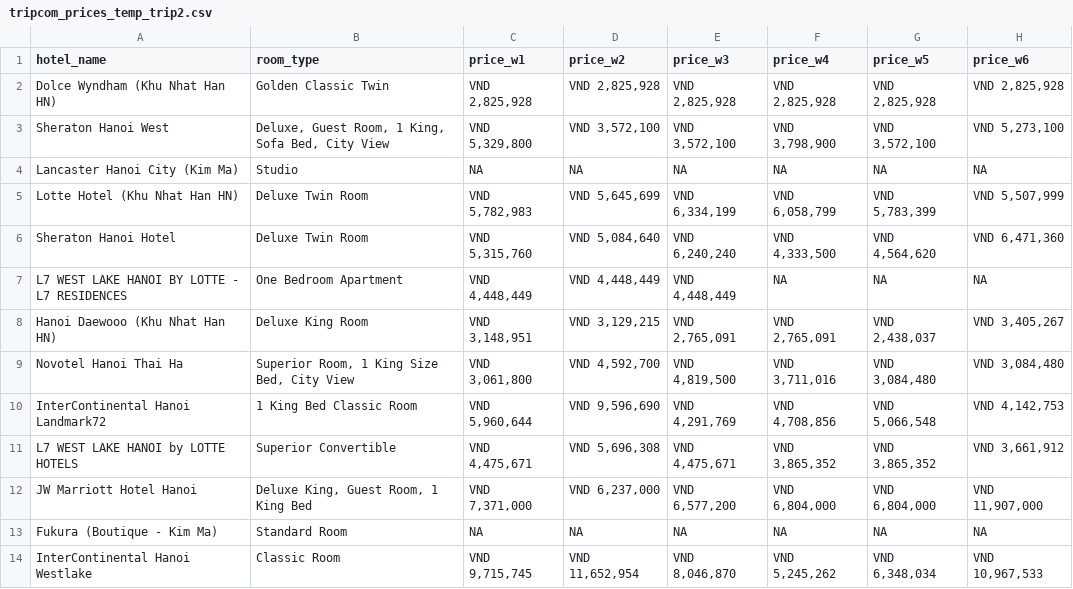
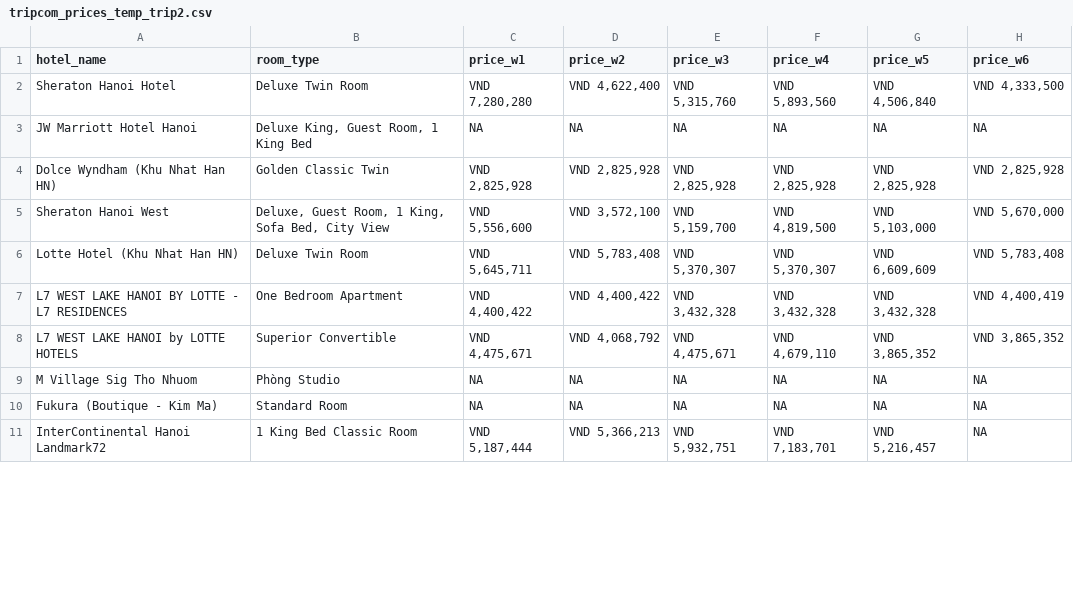
Before and after one commit to hchinhtrung/mvillage-email-template, a CSV file: 31.crawl-tool/trip/trip2/tripcom_prices_temp_trip2.csv, drawn as a sheet; only a part is shown; the diff covers the shown part only.

```diff
--- a/31.crawl-tool/trip/trip2/tripcom_prices_temp_trip2.csv
+++ b/31.crawl-tool/trip/trip2/tripcom_prices_temp_trip2.csv
@@ -1,14 +1,11 @@
 hotel_name,room_type,price_w1,price_w2,price_w3,price_w4,price_w5,price_w6
+Sheraton Hanoi Hotel,Deluxe Twin Room,"VND 7,280,280","VND 4,622,400","VND 5,315,760","VND 5,893,560","VND 4,506,840","VND 4,333,500"
+JW Marriott Hotel Hanoi,"Deluxe King, Guest Room, 1 King Bed",NA,NA,NA,NA,NA,NA
 Dolce Wyndham (Khu Nhat Han HN),Golden Classic Twin,"VND 2,825,928","VND 2,825,928","VND 2,825,928","VND 2,825,928","VND 2,825,928","VND 2,825,928"
-Sheraton Hanoi West,"Deluxe, Guest Room, 1 King, Sofa Bed, City View","VND 5,329,800","VND 3,572,100","VND 3,572,100","VND 3,798,900","VND 3,572,100","VND 5,273,100"
-Lancaster Hanoi City (Kim Ma),Studio,NA,NA,NA,NA,NA,NA
-Lotte Hotel (Khu Nhat Han HN),Deluxe Twin Room,"VND 5,782,983","VND 5,645,699","VND 6,334,199","VND 6,058,799","VND 5,783,399","VND 5,507,999"
-Sheraton Hanoi Hotel,Deluxe Twin Room,"VND 5,315,760","VND 5,084,640","VND 6,240,240","VND 4,333,500","VND 4,564,620","VND 6,471,360"
-L7 WEST LAKE HANOI BY LOTTE - L7 RESIDENCES,One Bedroom Apartment,"VND 4,448,449","VND 4,448,449","VND 4,448,449",NA,NA,NA
-Hanoi Daewooo (Khu Nhat Han HN),Deluxe King Room,"VND 3,148,951","VND 3,129,215","VND 2,765,091","VND 2,765,091","VND 2,438,037","VND 3,405,267"
-Novotel Hanoi Thai Ha,"Superior Room, 1 King Size Bed, City View","VND 3,061,800","VND 4,592,700","VND 4,819,500","VND 3,711,016","VND 3,084,480","VND 3,084,480"
-InterContinental Hanoi Landmark72,1 King Bed Classic Room,"VND 5,960,644","VND 9,596,690","VND 4,291,769","VND 4,708,856","VND 5,066,548","VND 4,142,753"
-L7 WEST LAKE HANOI by LOTTE HOTELS,Superior Convertible,"VND 4,475,671","VND 5,696,308","VND 4,475,671","VND 3,865,352","VND 3,865,352","VND 3,661,912"
-JW Marriott Hotel Hanoi,"Deluxe King, Guest Room, 1 King Bed","VND 7,371,000","VND 6,237,000","VND 6,577,200","VND 6,804,000","VND 6,804,000","VND 11,907,000"
+Sheraton Hanoi West,"Deluxe, Guest Room, 1 King, Sofa Bed, City View","VND 5,556,600","VND 3,572,100","VND 5,159,700","VND 4,819,500","VND 5,103,000","VND 5,670,000"
+Lotte Hotel (Khu Nhat Han HN),Deluxe Twin Room,"VND 5,645,711","VND 5,783,408","VND 5,370,307","VND 5,370,307","VND 6,609,609","VND 5,783,408"
+L7 WEST LAKE HANOI BY LOTTE - L7 RESIDENCES,One Bedroom Apartment,"VND 4,400,422","VND 4,400,422","VND 3,432,328","VND 3,432,328","VND 3,432,328","VND 4,400,419"
+L7 WEST LAKE HANOI by LOTTE HOTELS,Superior Convertible,"VND 4,475,671","VND 4,068,792","VND 4,475,671","VND 4,679,110","VND 3,865,352","VND 3,865,352"
+M Village Sig Tho Nhuom,Phòng Studio,NA,NA,NA,NA,NA,NA
 Fukura (Boutique - Kim Ma),Standard Room,NA,NA,NA,NA,NA,NA
-InterContinental Hanoi Westlake,Classic Room,"VND 9,715,745","VND 11,652,954","VND 8,046,870","VND 5,245,262","VND 6,348,034","VND 10,967,533"
+InterContinental Hanoi Landmark72,1 King Bed Classic Room,"VND 5,187,444","VND 5,366,213","VND 5,932,751","VND 7,183,701","VND 5,216,457",NA
```
Also changed, not shown: 4 added rows, 2 removed rows and 18 edited cells elsewhere in this file, 31.crawl-tool/agoda/agoda2/hotel_prices_temp_agoda2.csv, 31.crawl-tool/agoda/agoda3/hotel_prices_temp_agoda3.csv, 17 other files.
